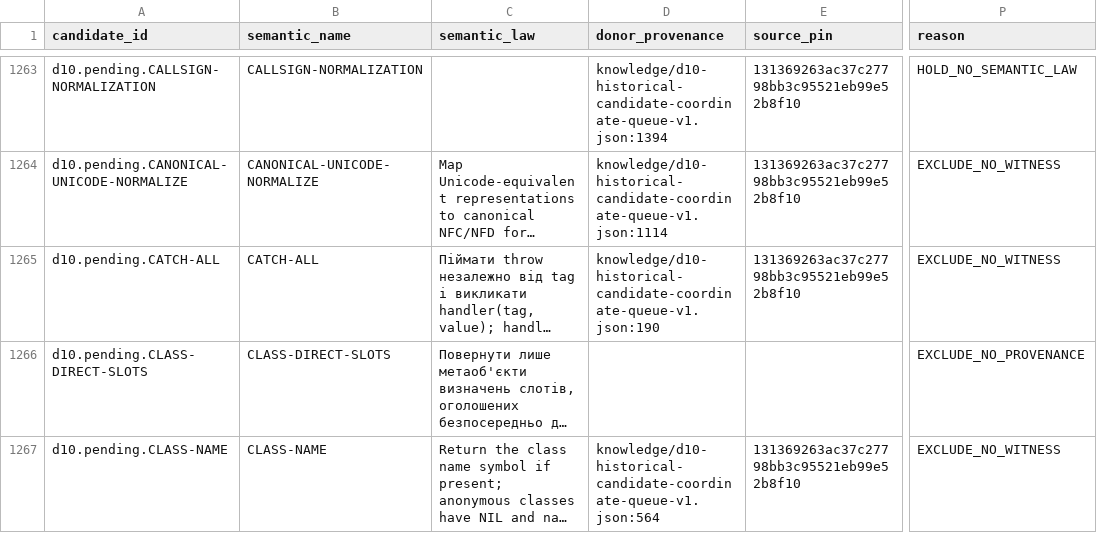
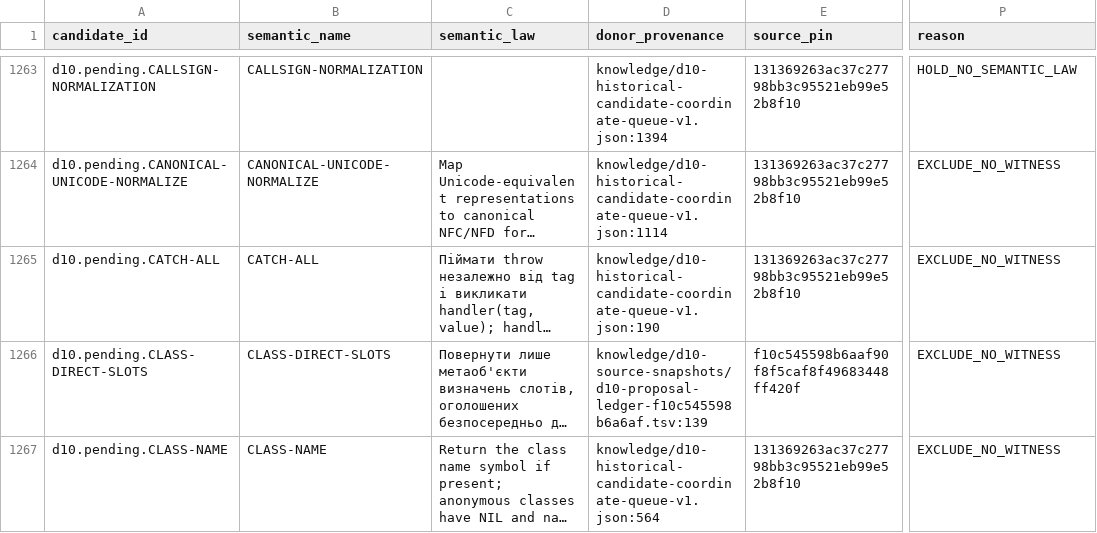
Before and after one commit to juv4uk/sens, a TSV file: knowledge/d10-filter/rejected.tsv, drawn as a sheet; only a part is shown, gaps mark what is left out; long unchanged cells end in …; the diff covers the shown part only; the diff names each change by its address in the sheet, - before the commit and + after, or states it on an @@ line.

```diff
--- a/knowledge/d10-filter/rejected.tsv
+++ b/knowledge/d10-filter/rejected.tsv
-D1266 (donor_provenance): (empty)
+D1266 (donor_provenance): knowledge/d10-source-snapshots/d10-proposal-ledger-f10c545598b6a6af.tsv:139
-E1266 (source_pin): (empty)
+E1266 (source_pin): f10c545598b6aaf90f8f5caf8f49683448ff420f
-P1266 (reason): EXCLUDE_NO_PROVENANCE
+P1266 (reason): EXCLUDE_NO_WITNESS
```
Also changed, not shown: 12 edited cells elsewhere in this file, 2 other files.
